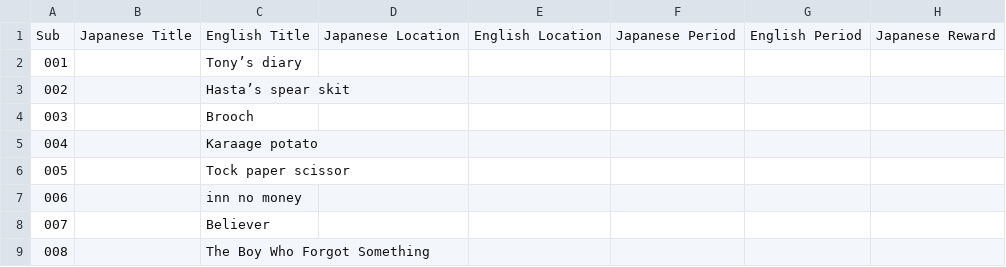
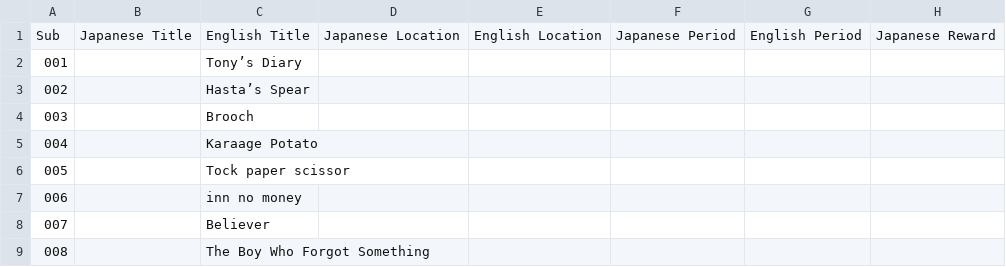
Before and after one commit to lifebottle/lifebottle.github.io, a CSV file: assets/innocence-r/toir-guide/csv/toir-guide.csv, drawn as a sheet; only a part is shown; the diff names each change by its address in the sheet, - before the commit and + after, or states it on an @@ line.

Commit message:
typo for toir-guide

```diff
--- a/assets/innocence-r/toir-guide/csv/toir-guide.csv
+++ b/assets/innocence-r/toir-guide/csv/toir-guide.csv
-C2: Tony’s diary
+C2: Tony’s Diary
-C3: Hasta’s spear skit
+C3: Hasta’s Spear
-C5: Karaage potato
+C5: Karaage Potato
```
